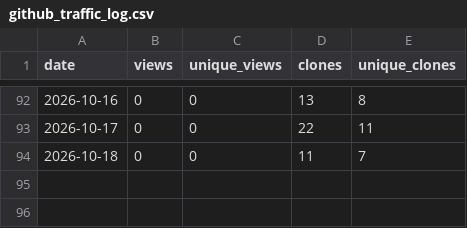
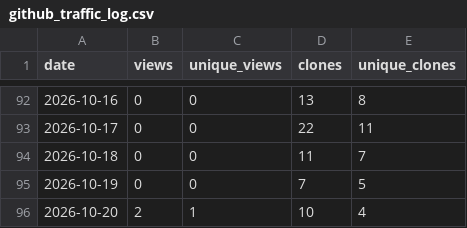
Before and after one commit to thabogabe/sa-fresh-produce-market-analysis, a CSV file: github_traffic_log.csv, drawn as a sheet; only a part is shown, gaps mark what is left out; the diff names each change by its address in the sheet, - before the commit and + after, or states it on an @@ line.

Commit message:
Log GitHub traffic through 2026-10-21

```diff
--- a/github_traffic_log.csv
+++ b/github_traffic_log.csv
+row 95: 2026-10-19 | 0 | 0 | 7 | 5
+row 96: 2026-10-20 | 2 | 1 | 10 | 4
```
